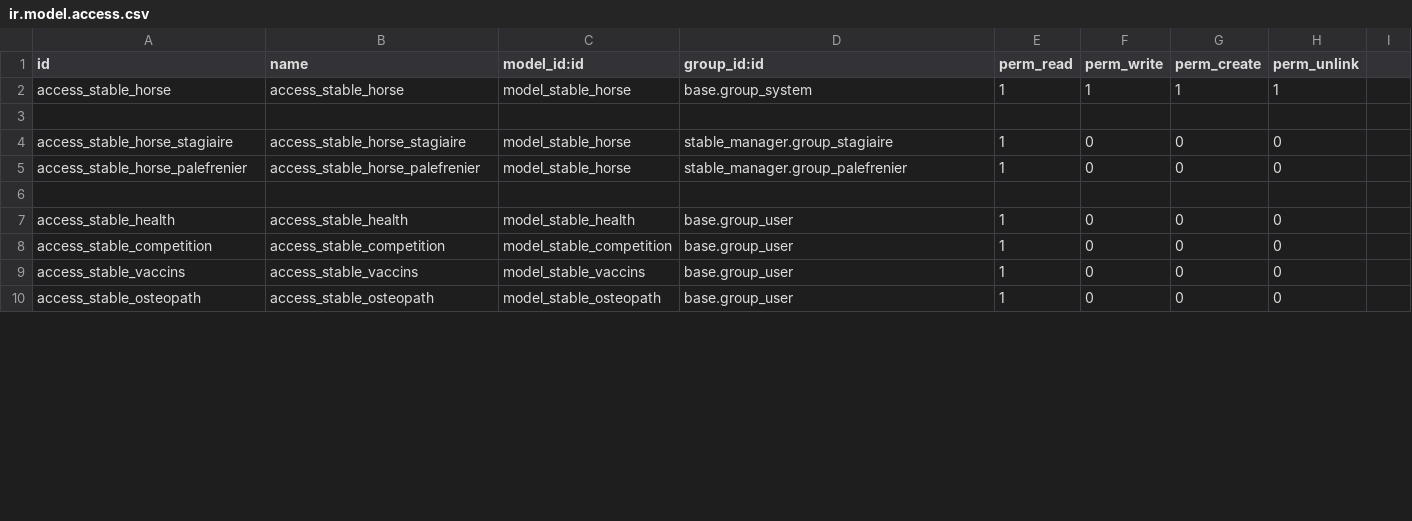
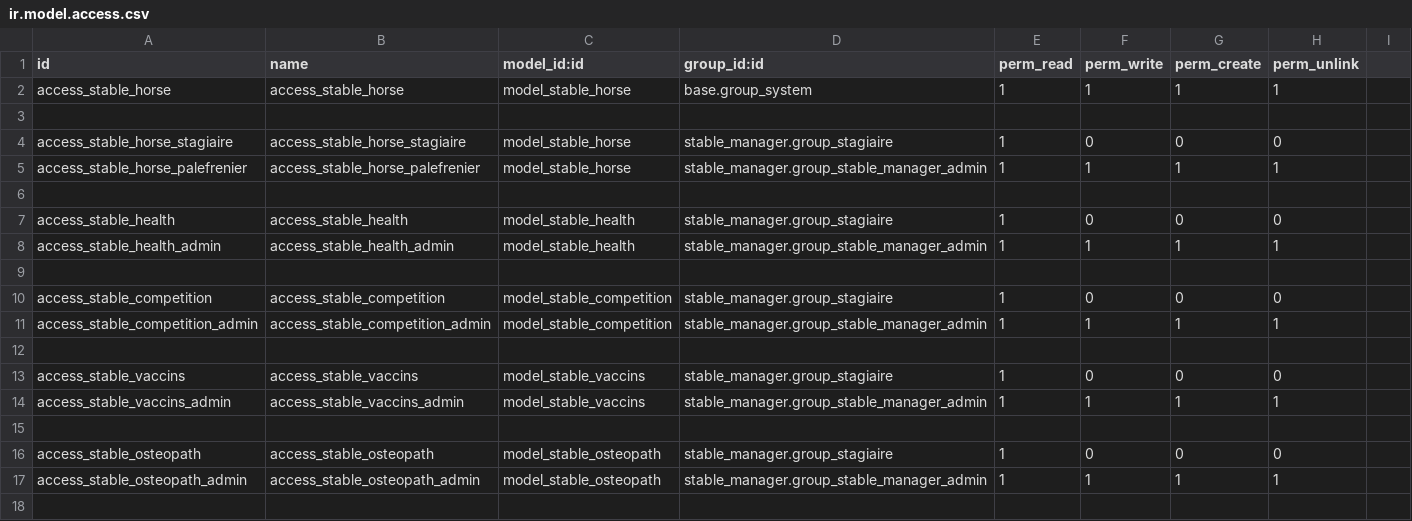
Before and after one commit to AlessGiu/stable_manager, a CSV file: security/ir.model.access.csv, drawn as a sheet; only a part is shown; the diff covers the shown part only.

Commit message:
worked on searchview + new smartbutton - vaccine this year

```diff
--- a/security/ir.model.access.csv
+++ b/security/ir.model.access.csv
@@ -4,7 +4,15 @@ access_stable_horse,access_stable_horse,model_stable_horse,base.group_system,1,1
 access_stable_horse_stagiaire,access_stable_horse_stagiaire,model_stable_horse,stable_manager.group_stagiaire,1,0,0,0
-access_stable_horse_palefrenier,access_stable_horse_palefrenier,model_stable_horse,stable_manager.group_palefrenier,1,0,0,0
+access_stable_horse_palefrenier,access_stable_horse_palefrenier,model_stable_horse,stable_manager.group_stable_manager_admin,1,1,1,1
 
-access_stable_health,access_stable_health,model_stable_health,base.group_user,1,0,0,0
-access_stable_competition,access_stable_competition,model_stable_competition,base.group_user,1,0,0,0
-access_stable_vaccins,access_stable_vaccins,model_stable_vaccins,base.group_user,1,0,0,0
-access_stable_osteopath,access_stable_osteopath,model_stable_osteopath,base.group_user,1,0,0,0
+access_stable_health,access_stable_health,model_stable_health,stable_manager.group_stagiaire,1,0,0,0
+access_stable_health_admin,access_stable_health_admin,model_stable_health,stable_manager.group_stable_manager_admin,1,1,1,1
+
+access_stable_competition,access_stable_competition,model_stable_competition,stable_manager.group_stagiaire,1,0,0,0
+access_stable_competition_admin,access_stable_competition_admin,model_stable_competition,stable_manager.group_stable_manager_admin,1,1,1,1
+
+access_stable_vaccins,access_stable_vaccins,model_stable_vaccins,stable_manager.group_stagiaire,1,0,0,0
+access_stable_vaccins_admin,access_stable_vaccins_admin,model_stable_vaccins,stable_manager.group_stable_manager_admin,1,1,1,1
+
+access_stable_osteopath,access_stable_osteopath,model_stable_osteopath,stable_manager.group_stagiaire,1,0,0,0
+access_stable_osteopath_admin,access_stable_osteopath_admin,model_stable_osteopath,stable_manager.group_stable_manager_admin,1,1,1,1
+
```
Also changed, not shown: 9 added rows and 9 edited cells elsewhere in this file, 4 other files.
